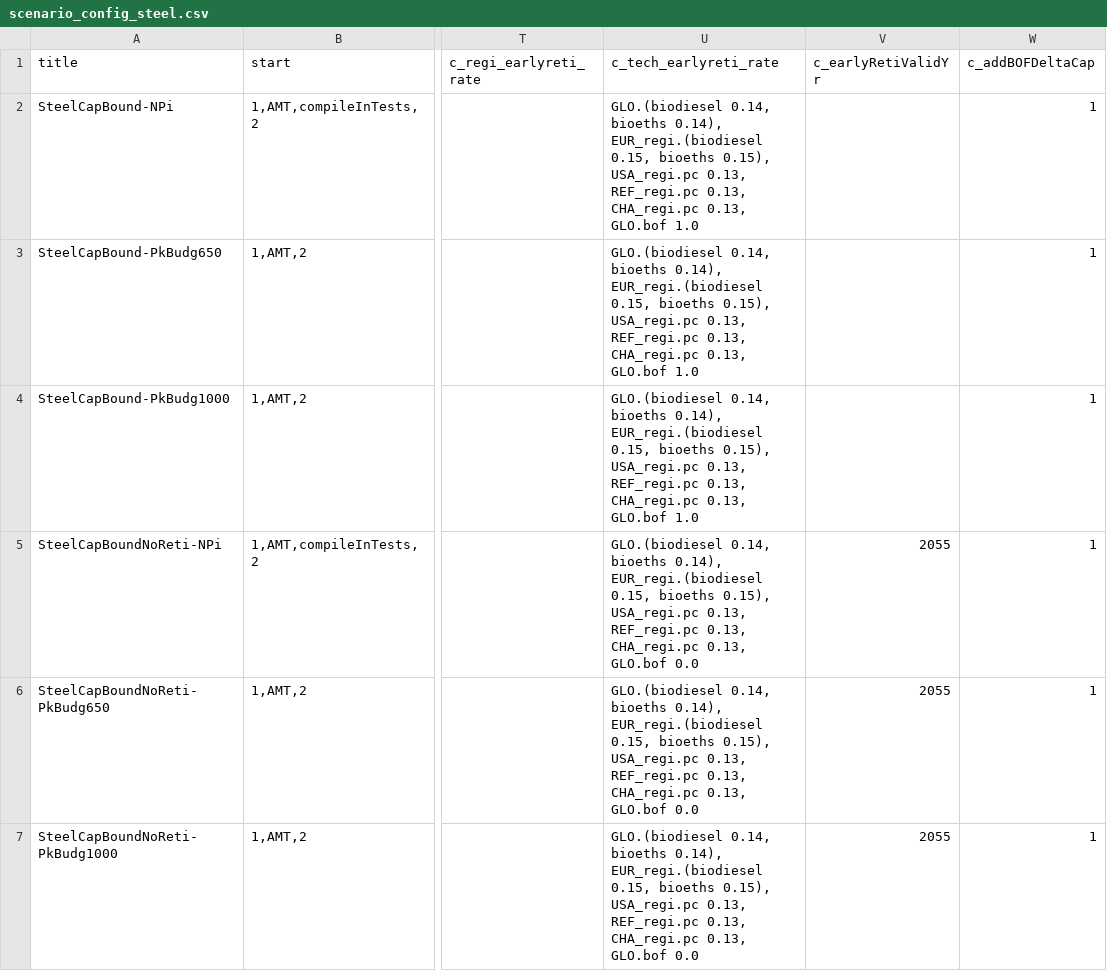
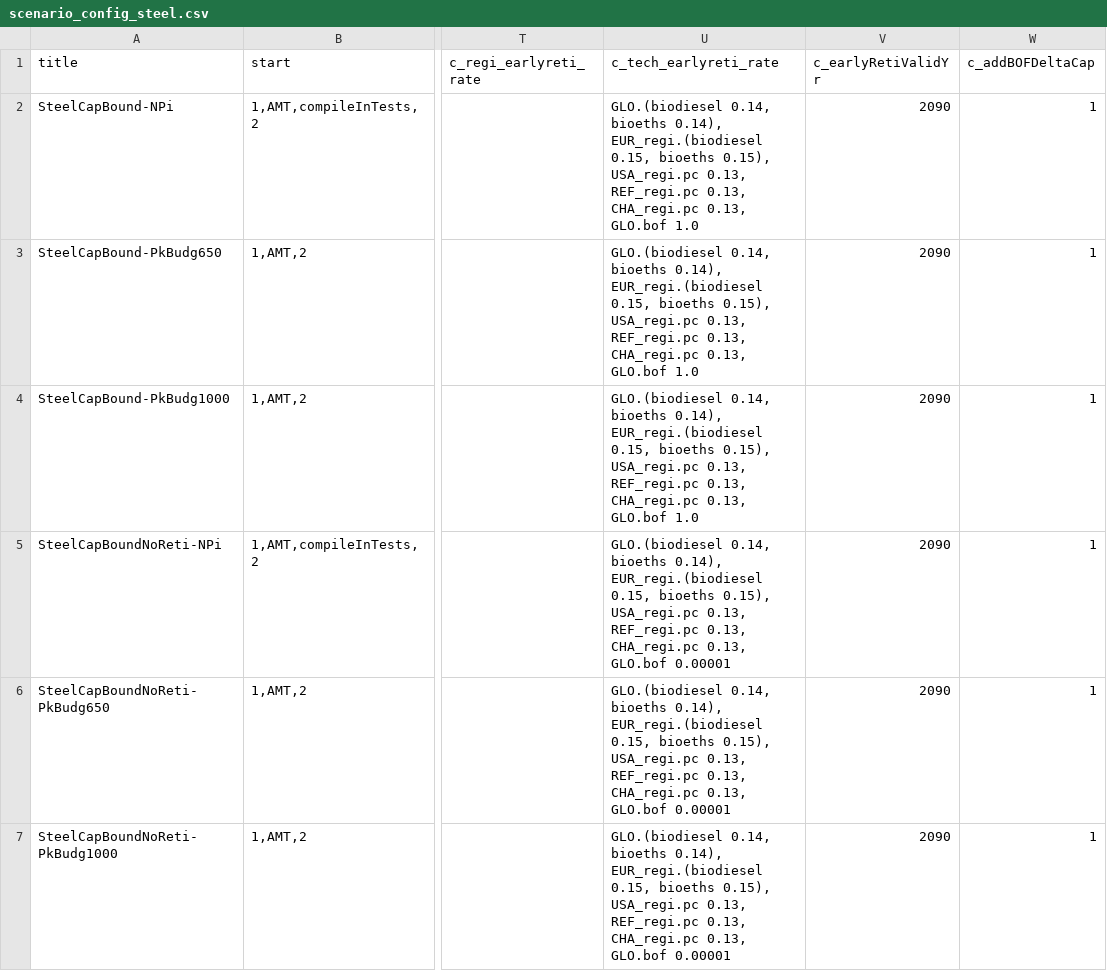
Before and after one commit to clarabachorz/remind, a CSV file: config/scenario_config_steel.csv, drawn as a sheet; only a part is shown, gaps mark what is left out; the diff covers the shown part only; the diff names each change by its address in the sheet, - before the commit and + after, or states it on an @@ line.

Commit message:
Corrected minor scenario parameters - change NoEarlyReti to be 1e-5 rather than 0

```diff
--- a/config/scenario_config_steel.csv
+++ b/config/scenario_config_steel.csv
-V2:V4 (c_earlyRetiValidYr): (empty)
+V2:V4 (c_earlyRetiValidYr): 2090
-U5:U7 (c_tech_earlyreti_rate): …0.13, GLO.bof 0.0
+U5:U7 (c_tech_earlyreti_rate): …0.13, GLO.bof 0.00001
-V5:V7 (c_earlyRetiValidYr): 2055
+V5:V7 (c_earlyRetiValidYr): 2090
```
Also changed, not shown: 9 edited cells elsewhere in this file.
